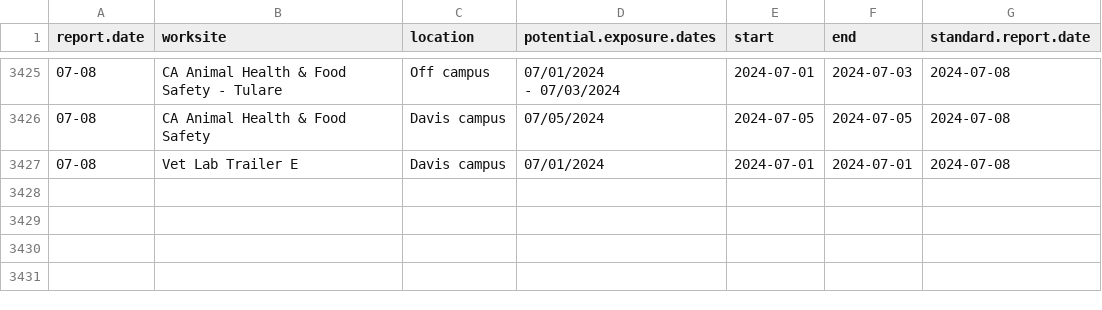
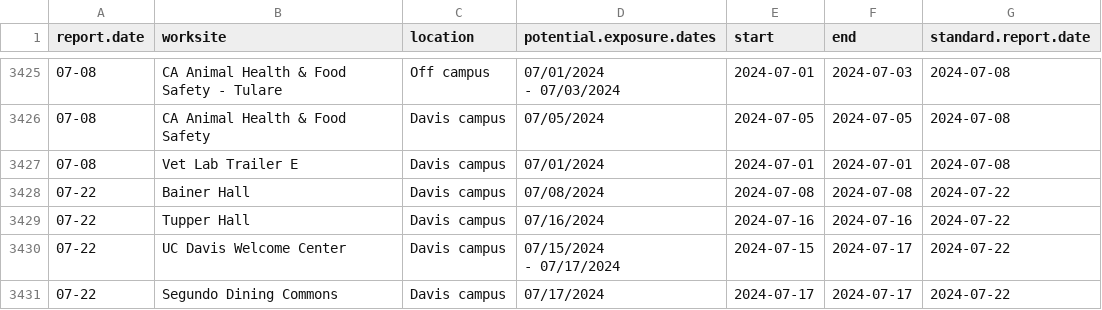
Before and after one commit to datalab-dev/covid_worksite_exposure, a CSV file: data/exposures.csv, drawn as a sheet; only a part is shown, gaps mark what is left out.

```diff
--- a/data/exposures.csv
+++ b/data/exposures.csv
@@ -4164 +4164,6 @@
 "07-08","Vet Lab Trailer E","Davis campus","07/01/2024","2024-07-01","2024-07-01","2024-07-08"
+"07-22","Bainer Hall","Davis campus","07/08/2024","2024-07-08","2024-07-08","2024-07-22"
+"07-22","Tupper Hall","Davis campus","07/16/2024","2024-07-16","2024-07-16","2024-07-22"
+"07-22","UC Davis Welcome Center","Davis campus","07/15/2024
+ - 07/17/2024","2024-07-15","2024-07-17","2024-07-22"
+"07-22","Segundo Dining Commons","Davis campus","07/17/2024","2024-07-17","2024-07-17","2024-07-22"
```
Also changed, not shown: data/unmatched_buildings.csv, 2 other files.
